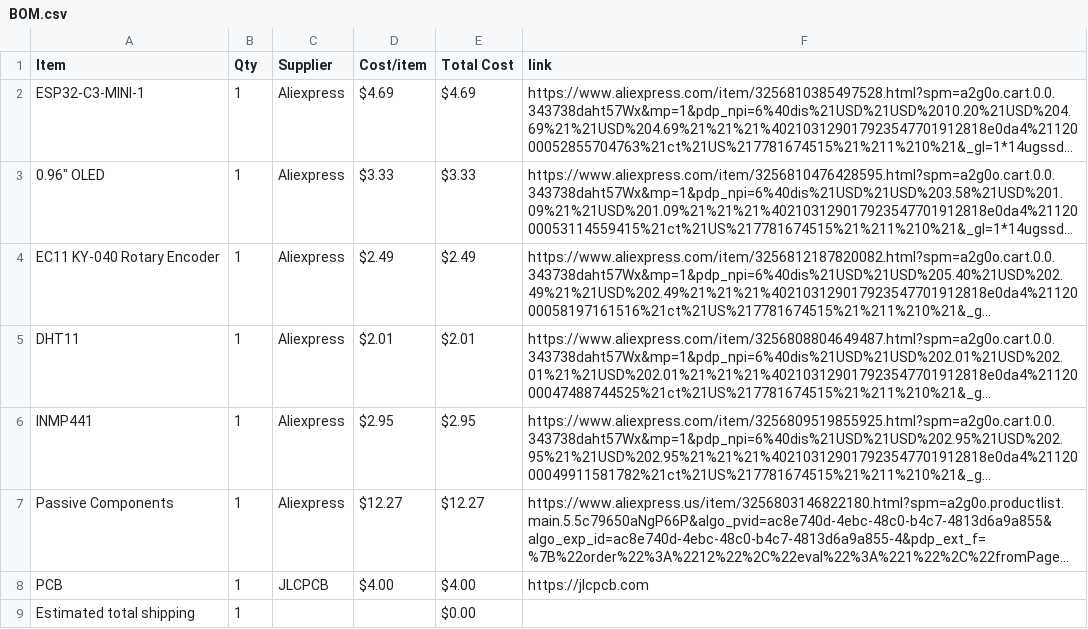
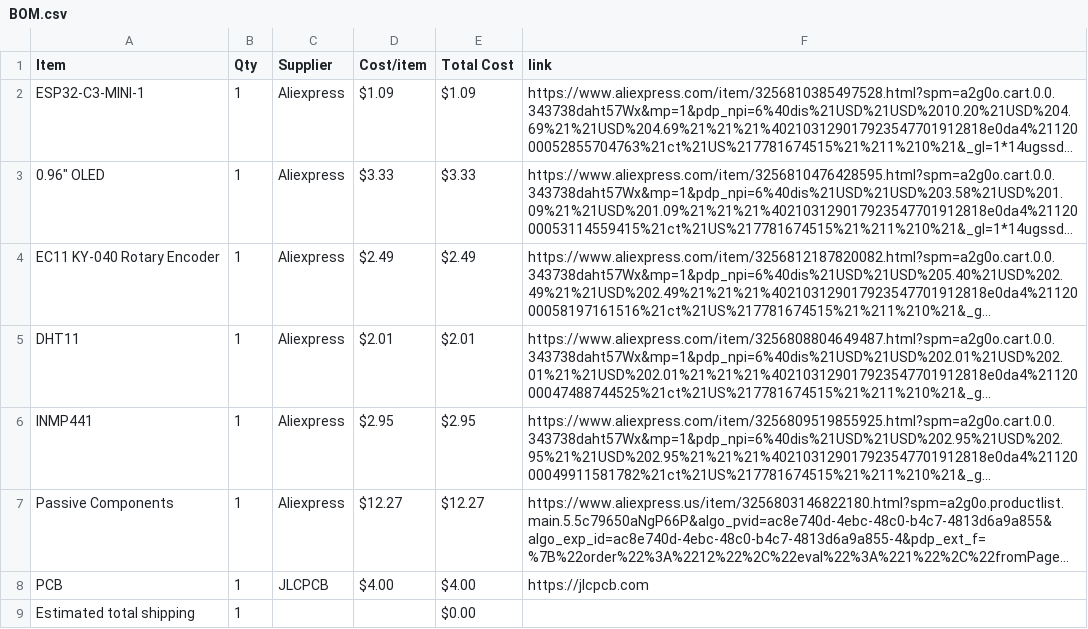
Before and after one commit to idiot250/tamago, a CSV file: BOM.csv, drawn as a sheet; long unchanged cells end in …; the diff names each change by its address in the sheet, - before the commit and + after, or states it on an @@ line.

Commit message:
Sync tamago from Half Life

```diff
--- a/BOM.csv
+++ b/BOM.csv
-D2 (Cost/item): $4.69
+D2 (Cost/item): $1.09
-E2 (Total Cost): $4.69
+E2 (Total Cost): $1.09
```
